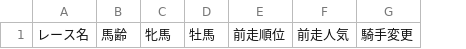
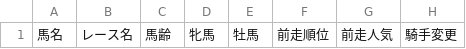
Before and after one commit to t203008/HorceRacingPredict, a CSV file: Sample.csv, drawn as a sheet; only a part is shown; the diff names each change by its address in the sheet, - before the commit and + after, or states it on an @@ line.

Commit message:
Update Sample.csv

```diff
--- a/Sample.csv
+++ b/Sample.csv
+column A, row 1: 馬名
```
